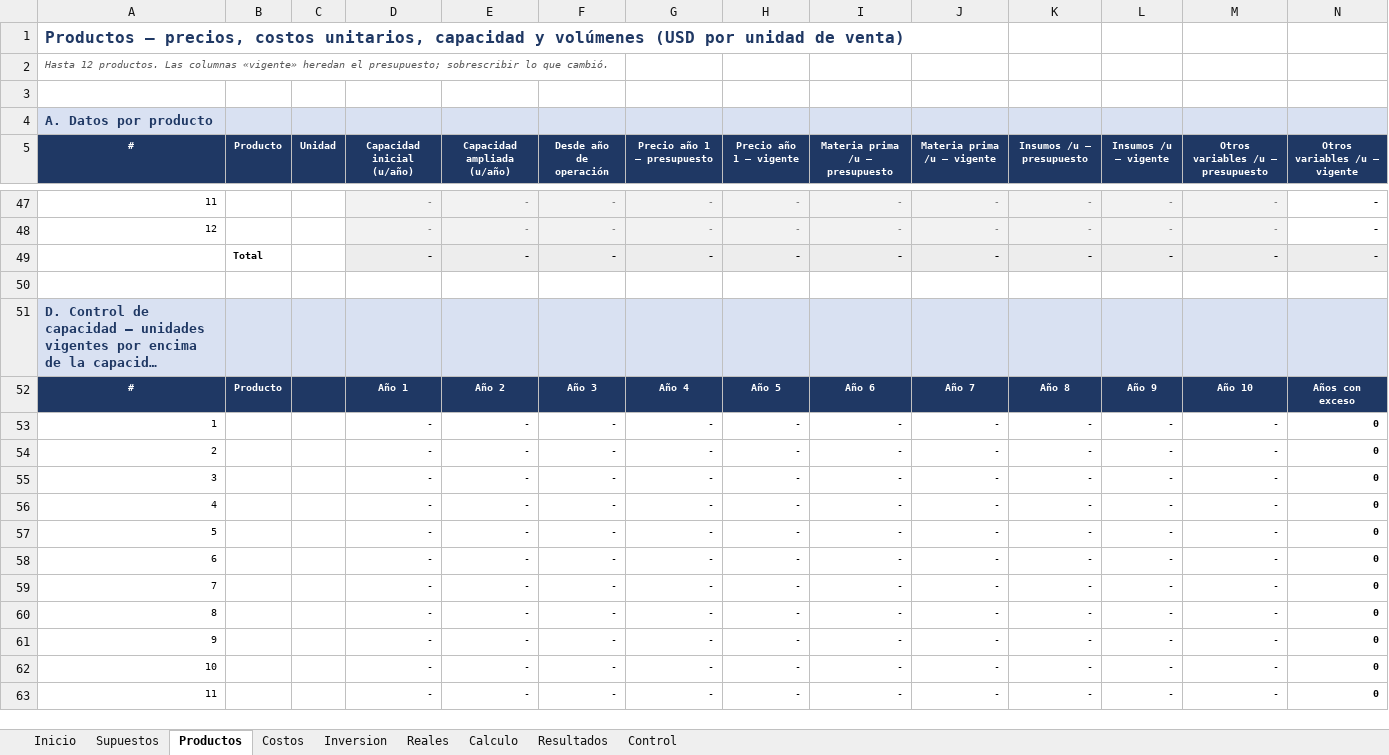
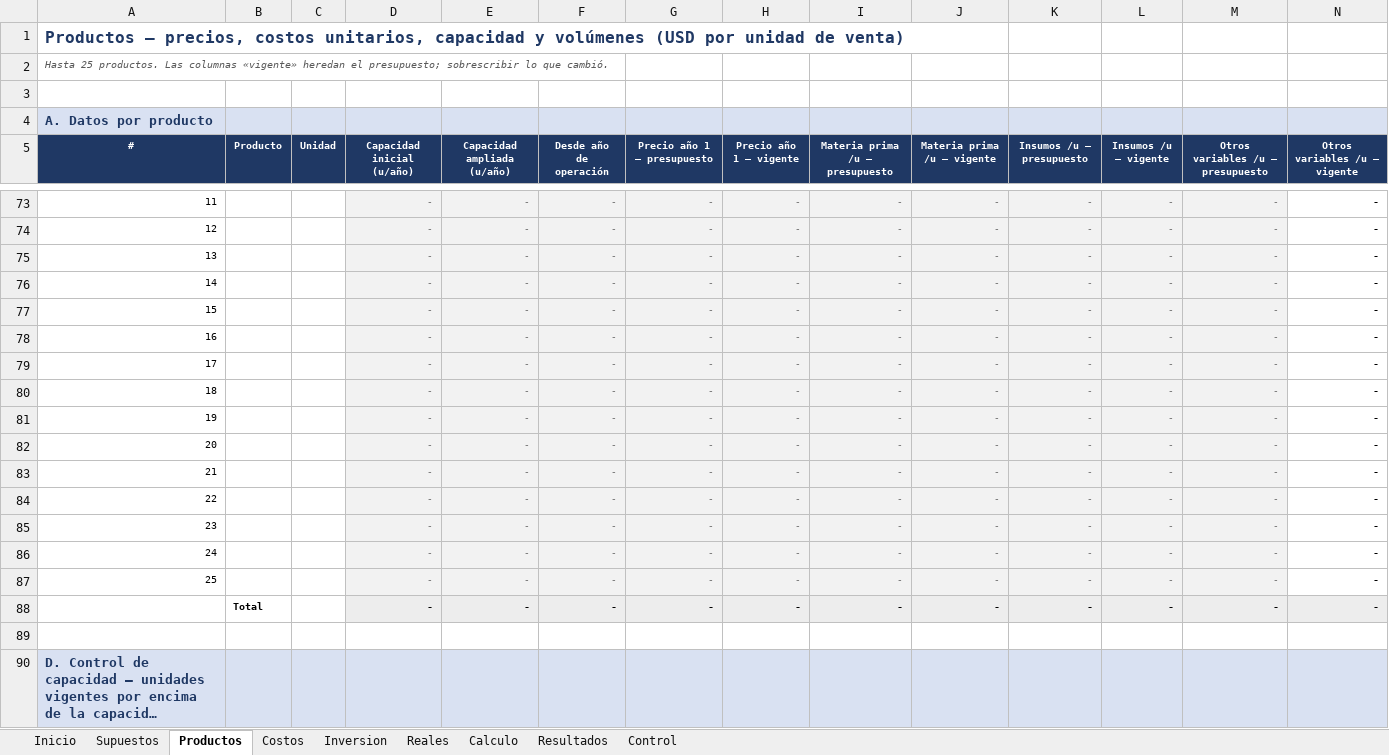
Before and after one commit to derlismorinigo97-maker/Plan-de-Negocios, an Excel workbook: Plantilla_Maquila_Comun.xlsx, sheet Productos, drawn as a sheet; only a part is shown, gaps mark what is left out; the shorter side is filled out with more unchanged rows; long unchanged cells end in …; values as stored, in another font and other column widths than the file's, no borders; conditional formats not drawn; rows hold the shown columns only; the diff covers the shown part only; the diff names each change by its address in the sheet, - before the commit and + after, or states it on an @@ line.

```diff
--- a/Plantilla_Maquila_Comun.xlsx (sheet Productos)
+++ b/Plantilla_Maquila_Comun.xlsx (sheet Productos)
-A2 (#): Hasta 12 productos. Las…
+A2 (#): Hasta 25 productos. Las…
+row 75: 13 |  |  | - | - | - | - | - | - | - | - | - | - | -
+row 76: 14 |  |  | - | - | - | - | - | - | - | - | - | - | -
+row 77: 15 |  |  | - | - | - | - | - | - | - | - | - | - | -
+row 78: 16 |  |  | - | - | - | - | - | - | - | - | - | - | -
+row 79: 17 |  |  | - | - | - | - | - | - | - | - | - | - | -
+row 80: 18 |  |  | - | - | - | - | - | - | - | - | - | - | -
+row 81: 19 |  |  | - | - | - | - | - | - | - | - | - | - | -
+row 82: 20 |  |  | - | - | - | - | - | - | - | - | - | - | -
+row 83: 21 |  |  | - | - | - | - | - | - | - | - | - | - | -
+row 84: 22 |  |  | - | - | - | - | - | - | - | - | - | - | -
+row 85: 23 |  |  | - | - | - | - | - | - | - | - | - | - | -
+row 86: 24 |  |  | - | - | - | - | - | - | - | - | - | - | -
+row 87: 25 |  |  | - | - | - | - | - | - | - | - | - | - | -
```
Also changed, not shown: 39 added rows elsewhere in this sheet, sheet Calculo, sheet Resultados, sheet Reales, sheet Inicio, formulas that keep their value, charts or pictures, Modelo_Maquila_ECOSTAR_v2.xlsx, 5 other files.
